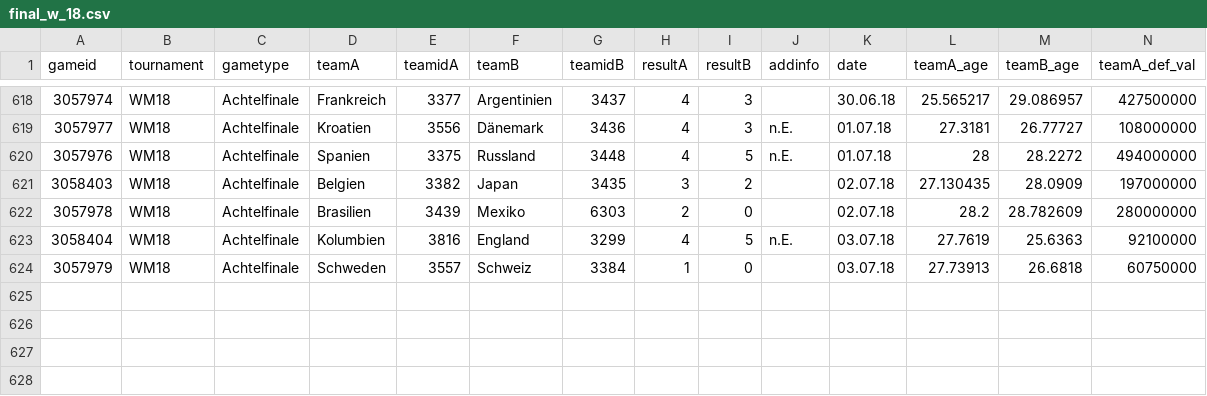
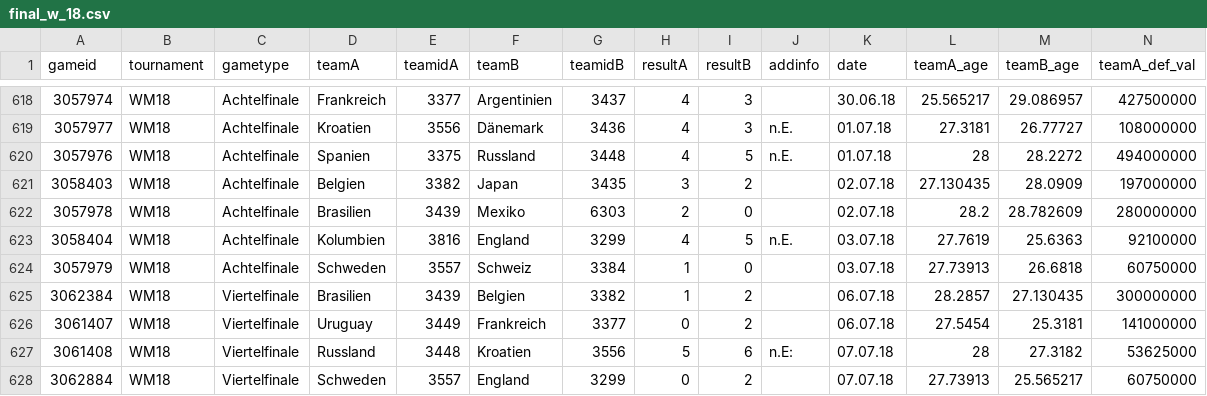
Before and after one commit to ViviLearns2Code/ml-fifa, a CSV file: data/final_w_18.csv, drawn as a sheet; only a part is shown, gaps mark what is left out; rows hold the shown columns only; the diff names each change by its address in the sheet, - before the commit and + after, or states it on an @@ line.

```diff
--- a/data/final_w_18.csv
+++ b/data/final_w_18.csv
+row 625: 3062384 | WM18 | Viertelfinale | Brasilien | 3439 | Belgien | 3382 | 1 | 2 |  | 06.07.18 | 28.2857 | 27.130435 | 300000000
+row 626: 3061407 | WM18 | Viertelfinale | Uruguay | 3449 | Frankreich | 3377 | 0 | 2 |  | 06.07.18 | 27.5454 | 25.3181 | 141000000
+row 627: 3061408 | WM18 | Viertelfinale | Russland | 3448 | Kroatien | 3556 | 5 | 6 | n.E: | 07.07.18 | 28 | 27.3182 | 53625000
+row 628: 3062884 | WM18 | Viertelfinale | Schweden | 3557 | England | 3299 | 0 | 2 |  | 07.07.18 | 27.73913 | 25.565217 | 60750000
```
Also changed, not shown: data/WM18.csv, 2 other files.
